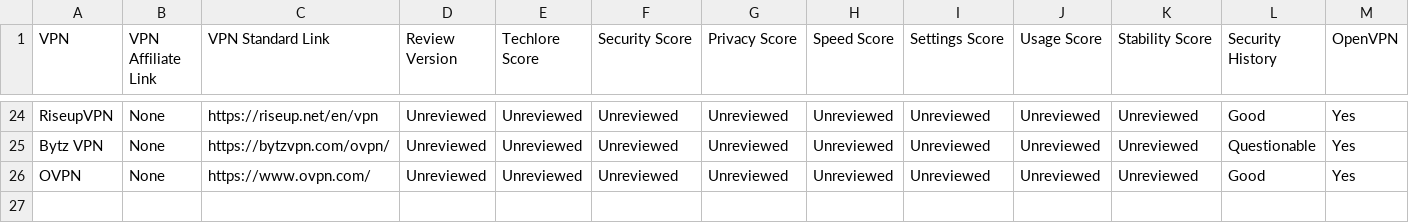
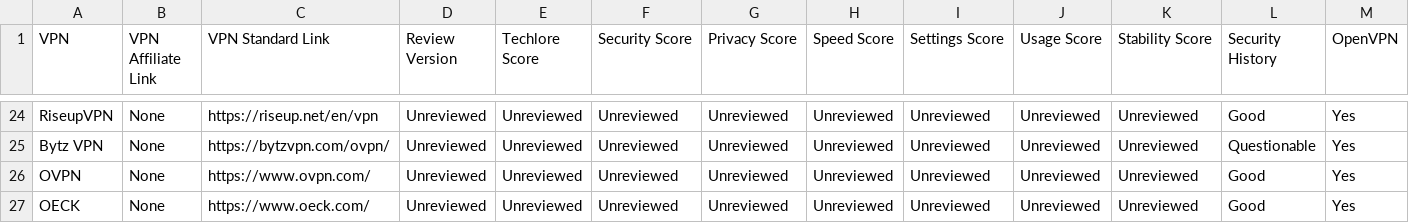
Before and after one commit to techlore/VPN-reviews, a CSV file: VPNchart.csv, drawn as a sheet; only a part is shown, gaps mark what is left out; rows hold the shown columns only; the diff names each change by its address in the sheet, - before the commit and + after, or states it on an @@ line.

Commit message:
Update VPNchart.csv (#47)
Added OECK to chart. Still needs reviewing.

```diff
--- a/VPNchart.csv
+++ b/VPNchart.csv
+row 27: OECK | None | https://www.oeck.com/ | Unreviewed | Unreviewed | Unreviewed | Unreviewed | Unreviewed | Unreviewed | Unreviewed | Unreviewed | Good | Yes
```
